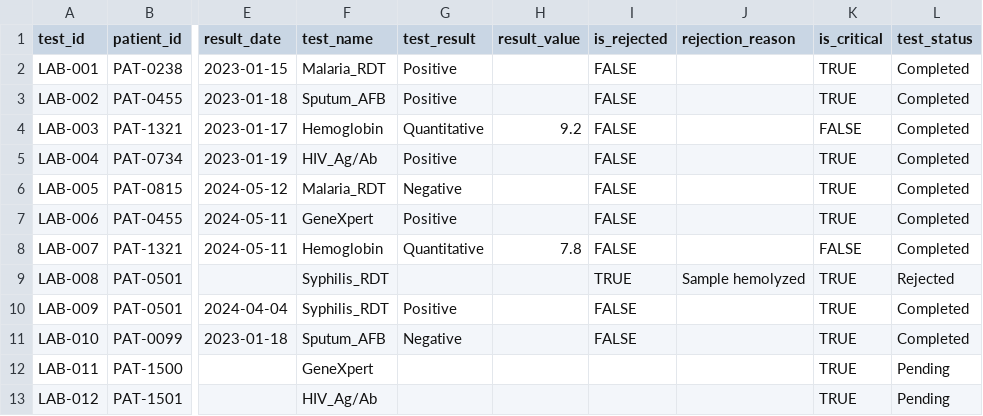
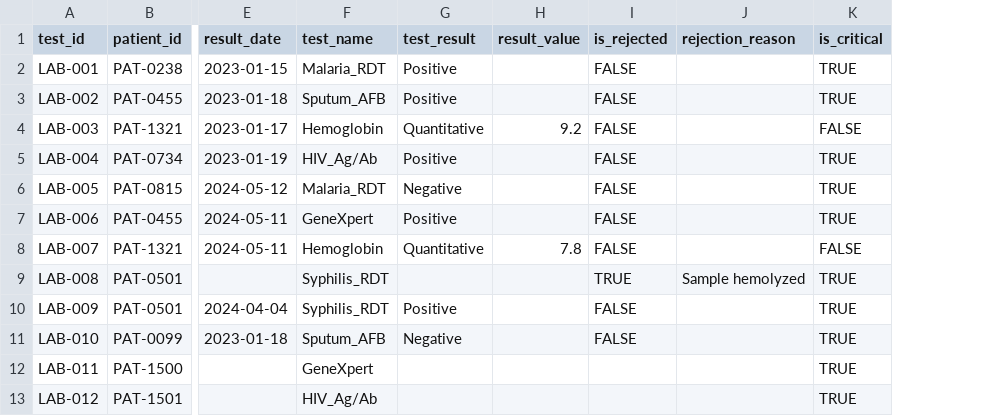
Before and after one commit to LEAN-arch/sentinel_revamp, a CSV file: data_sources/lab_results_synthetic.csv, drawn as a sheet; only a part is shown, gaps mark what is left out; the diff names each change by its address in the sheet, - before the commit and + after, or states it on an @@ line.

Commit message:
Update lab_results_synthetic.csv

```diff
--- a/data_sources/lab_results_synthetic.csv
+++ b/data_sources/lab_results_synthetic.csv
-column L (test_status), rows 2-13: Completed | Completed | Completed | Completed | Completed | Completed | Completed | Rejected | Completed | Completed | Pending | Pending
```
